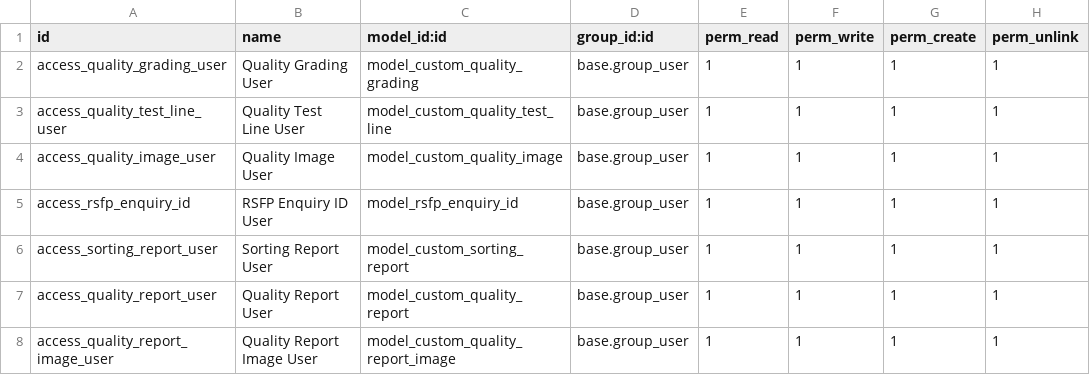
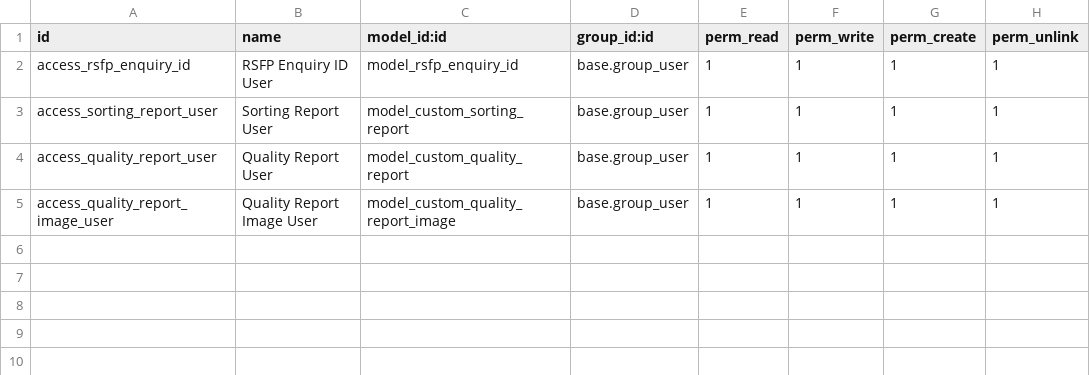
Before and after one commit to Swapnil-Agarwal44/Odoo-Test-RSFP, a CSV file: security/ir.model.access.csv, drawn as a sheet.

Commit message:
removed the quality grading menu and it's dependencies

```diff
--- a/security/ir.model.access.csv
+++ b/security/ir.model.access.csv
@@ -1,5 +1,2 @@
 id,name,model_id:id,group_id:id,perm_read,perm_write,perm_create,perm_unlink
-access_quality_grading_user,Quality Grading User,model_custom_quality_grading,base.group_user,1,1,1,1
-access_quality_test_line_user,Quality Test Line User,model_custom_quality_test_line,base.group_user,1,1,1,1
-access_quality_image_user,Quality Image User,model_custom_quality_image,base.group_user,1,1,1,1
 access_rsfp_enquiry_id,RSFP Enquiry ID User,model_rsfp_enquiry_id,base.group_user,1,1,1,1
```
Also changed, not shown: 8 other files.
